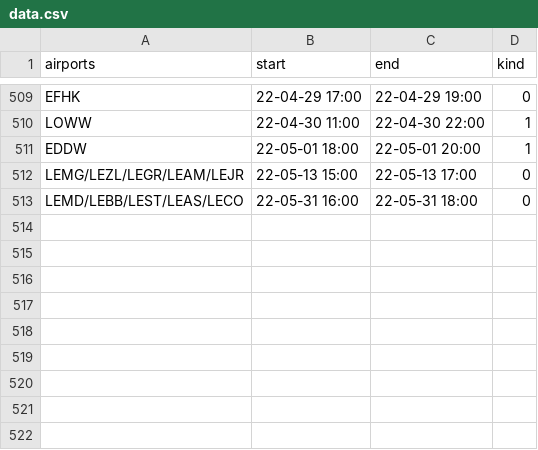
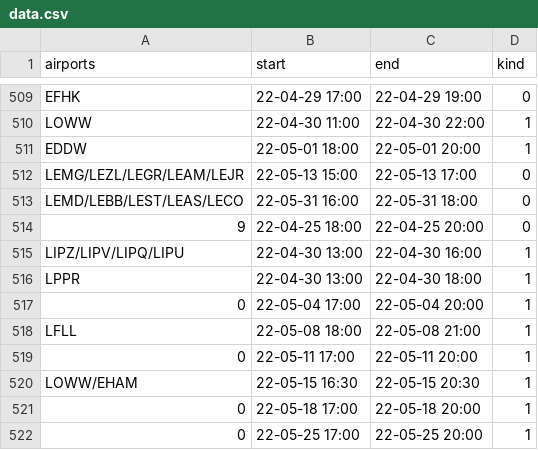
Before and after one commit to MatisseBE/VATSIMeventHISTORY, a CSV file: data.csv, drawn as a sheet; only a part is shown, gaps mark what is left out; the diff names each change by its address in the sheet, - before the commit and + after, or states it on an @@ line.

Commit message:
committing files

```diff
--- a/data.csv
+++ b/data.csv
+row 514: 9 | 22-04-25 18:00 | 22-04-25 20:00 | 0
+row 515: LIPZ/LIPV/LIPQ/LIPU | 22-04-30 13:00 | 22-04-30 16:00 | 1
+row 516: LPPR | 22-04-30 13:00 | 22-04-30 18:00 | 1
+row 517: 0 | 22-05-04 17:00 | 22-05-04 20:00 | 1
+row 518: LFLL | 22-05-08 18:00 | 22-05-08 21:00 | 1
+row 519: 0 | 22-05-11 17:00 | 22-05-11 20:00 | 1
+row 520: LOWW/EHAM | 22-05-15 16:30 | 22-05-15 20:30 | 1
+row 521: 0 | 22-05-18 17:00 | 22-05-18 20:00 | 1
+row 522: 0 | 22-05-25 17:00 | 22-05-25 20:00 | 1
```
